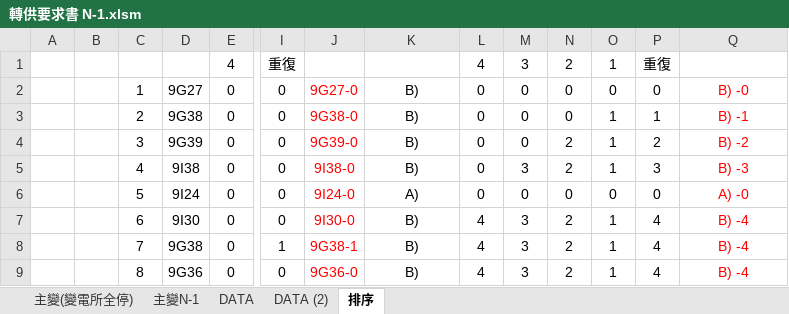
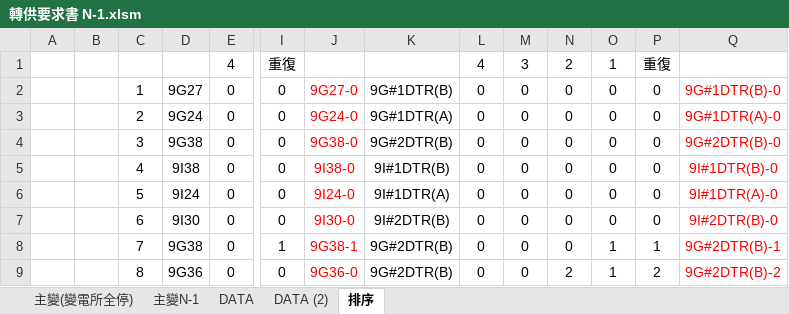
Before and after one commit to chingmingyao/VBA, an Excel workbook: 轉供要求書 N-1.xlsm, sheet 排序, drawn as a sheet; only a part is shown, gaps mark what is left out; values as stored, in another font and other column widths than the file's, no borders; conditional formats not drawn; the diff covers the shown part only; the diff names each change by its address in the sheet, - before the commit and + after, or states it on an @@ line.

```diff
--- a/轉供要求書 N-1.xlsm (sheet 排序)
+++ b/轉供要求書 N-1.xlsm (sheet 排序)
-K2: B)
+K2: 9G#1DTR(B)
-Q2: B) -0
+Q2: 9G#1DTR(B)-0
-D3: 9G38
+D3: 9G24
-J3: 9G38-0
+J3: 9G24-0
-K3: B)
+K3: 9G#1DTR(A)
-O3:O5: 1
+O3:O5: 0
-P3: 1
+P3: 0
-Q3: B) -1
+Q3: 9G#1DTR(A)-0
-D4: 9G39
+D4: 9G38
-J4: 9G39-0
+J4: 9G38-0
-K4: B)
+K4: 9G#2DTR(B)
-N4:N5: 2
+N4:N5: 0
-P4: 2
+P4: 0
-Q4: B) -2
+Q4: 9G#2DTR(B)-0
-K5: B)
+K5: 9I#1DTR(B)
-M5: 3
+M5: 0
-P5: 3
+P5: 0
-Q5: B) -3
+Q5: 9I#1DTR(B)-0
-K6: A)
+K6: 9I#1DTR(A)
-Q6: A) -0
+Q6: 9I#1DTR(A)-0
-K7: B)
+K7: 9I#2DTR(B)
-L7:L9: 4
+L7:L9: 0
-M7:M9: 3
+M7:M9: 0
-N7:N8: 2
+N7:N8: 0
-O7: 1
+O7: 0
-P7: 4
+P7: 0
-Q7: B) -4
+Q7: 9I#2DTR(B)-0
-K8:K9: B)
+K8:K9: 9G#2DTR(B)
-P8: 4
+P8: 1
-Q8: B) -4
+Q8: 9G#2DTR(B)-1
-P9: 4
+P9: 2
-Q9: B) -4
+Q9: 9G#2DTR(B)-2
```
Also changed, not shown: 84 edited cells elsewhere in this sheet, sheet DATA, sheet 主變(變電所全停), formulas that keep their value, hidden cells, 轉供要求書 - 0520 地下自動化開關，電源OFF增加ES開關投入.xlsm.
